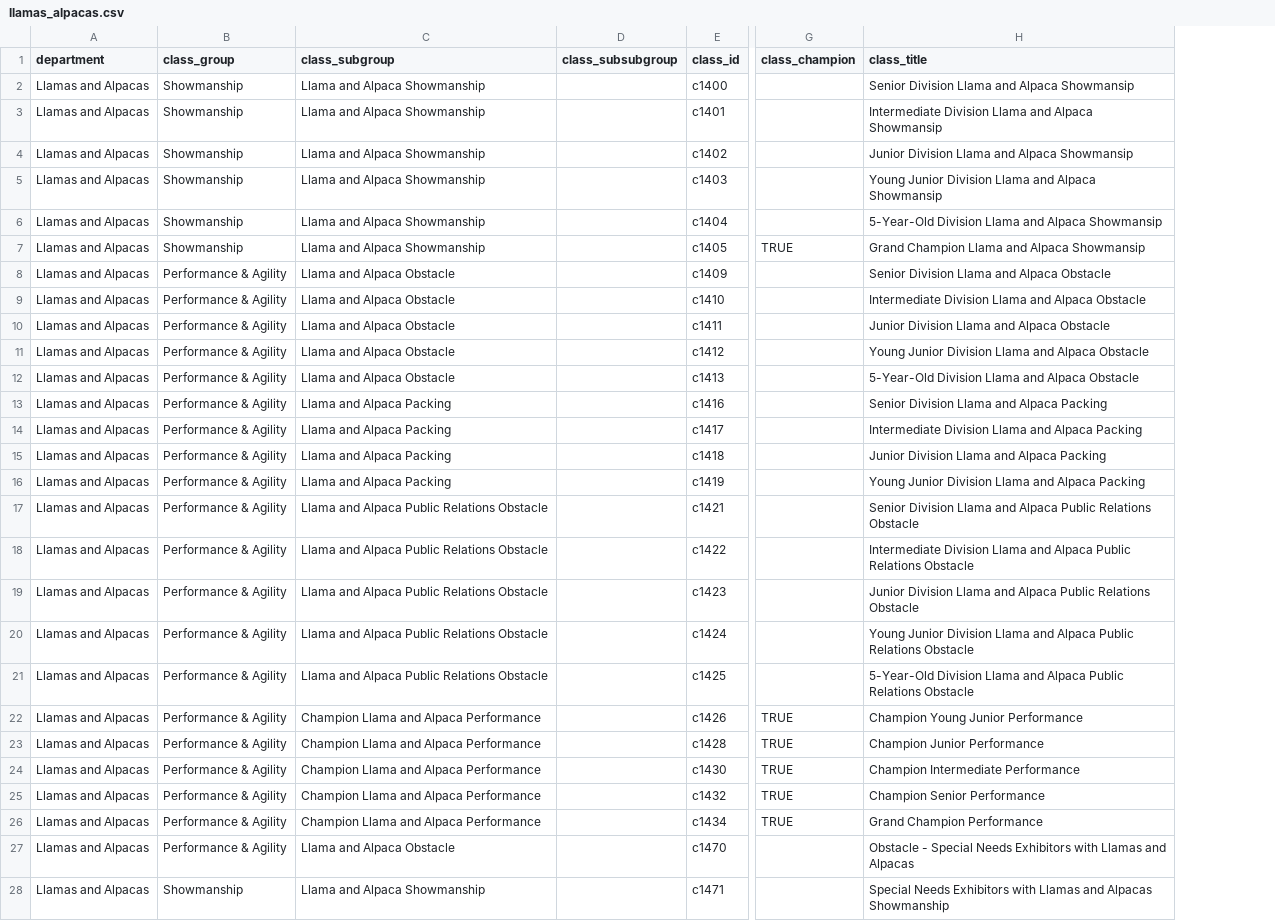
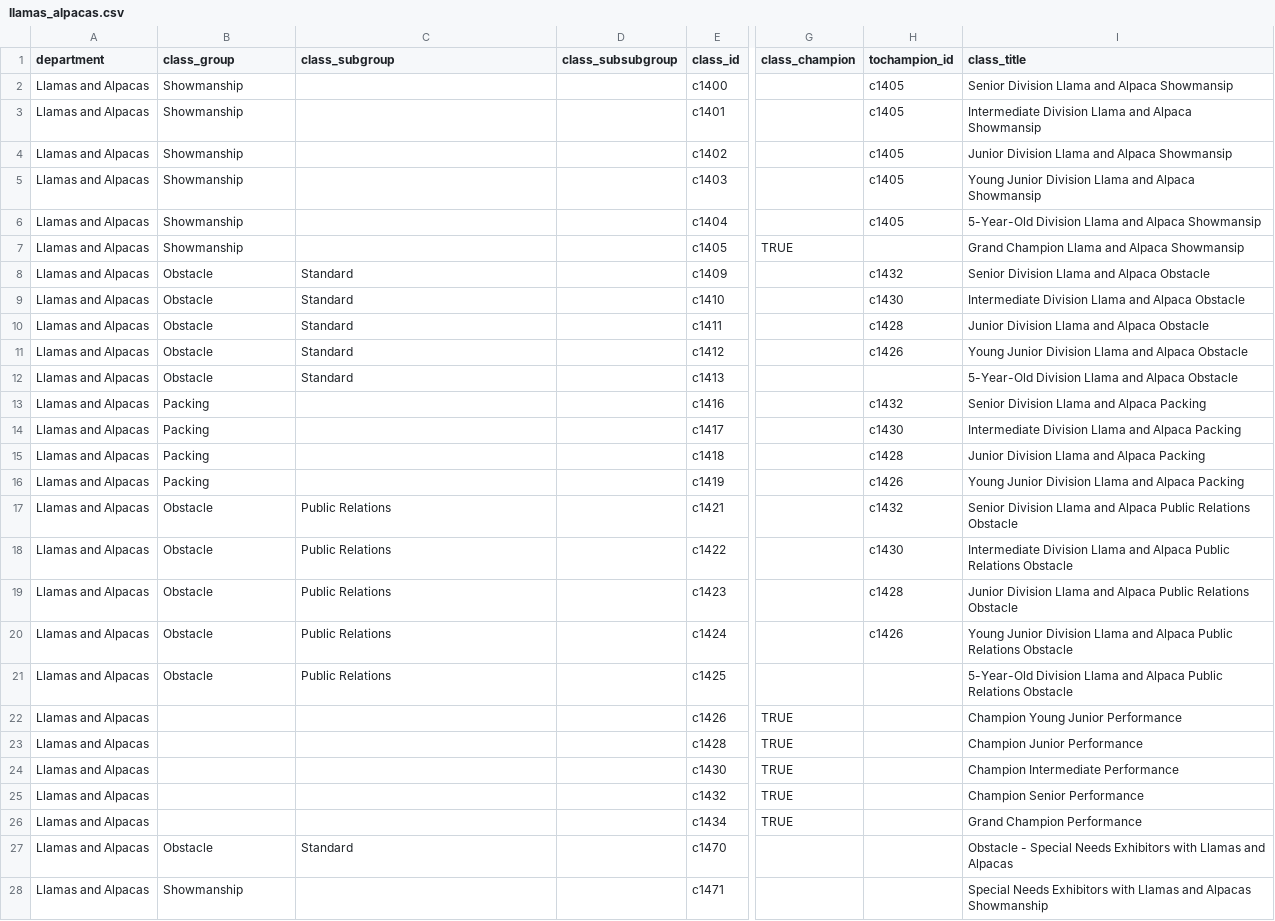
Before and after one commit to vavramusser/bcyf-app, a CSV file: llamas_alpacas.csv, drawn as a sheet; only a part is shown, gaps mark what is left out; the diff covers the shown part only; the diff names each change by its address in the sheet, - before the commit and + after, or states it on an @@ line.

```diff
--- a/llamas_alpacas.csv
+++ b/llamas_alpacas.csv
+column H (tochampion_id), rows 2-20: c1405 | c1405 | c1405 | c1405 | c1405 |  | c1432 | c1430 | c1428 | c1426 |  | c1432 | c1430 | c1428 | c1426 | c1432 | c1430 | c1428 | c1426
-C2:C7 (class_subgroup): Llama and Alpaca Showmanship
+C2:C7 (class_subgroup): (empty)
-B8:B12 (class_group): Performance & Agility
+B8:B12 (class_group): Obstacle
-C8:C12 (class_subgroup): Llama and Alpaca Obstacle
+C8:C12 (class_subgroup): Standard
-B13:B16 (class_group): Performance & Agility
+B13:B16 (class_group): Packing
-C13:C16 (class_subgroup): Llama and Alpaca Packing
+C13:C16 (class_subgroup): (empty)
-B17:B21 (class_group): Performance & Agility
+B17:B21 (class_group): Obstacle
-C17:C21 (class_subgroup): Llama and Alpaca Public Relations Obstacle
+C17:C21 (class_subgroup): Public Relations
-B22:B26 (class_group): Performance & Agility
+B22:B26 (class_group): (empty)
-C22:C26 (class_subgroup): Champion Llama and Alpaca Performance
+C22:C26 (class_subgroup): (empty)
-B27 (class_group): Performance & Agility
+B27 (class_group): Obstacle
-C27 (class_subgroup): Llama and Alpaca Obstacle
+C27 (class_subgroup): Standard
-C28 (class_subgroup): Llama and Alpaca Showmanship
+C28 (class_subgroup): (empty)
```
Also changed, not shown: 39 edited cells elsewhere in this file, dogs.csv, equine.csv, 20 other files.
